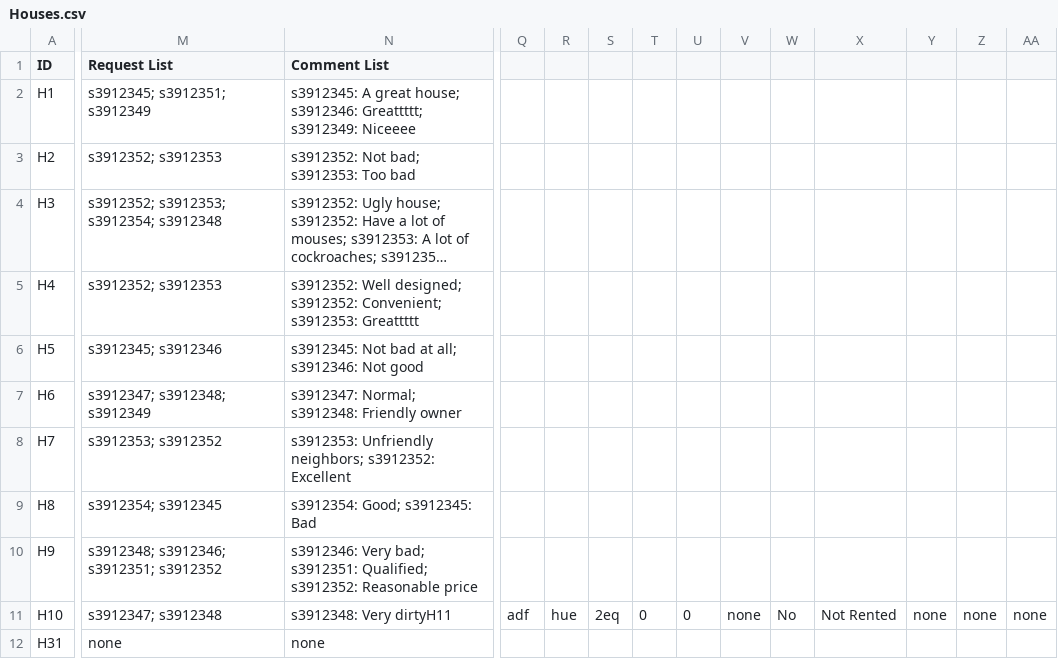
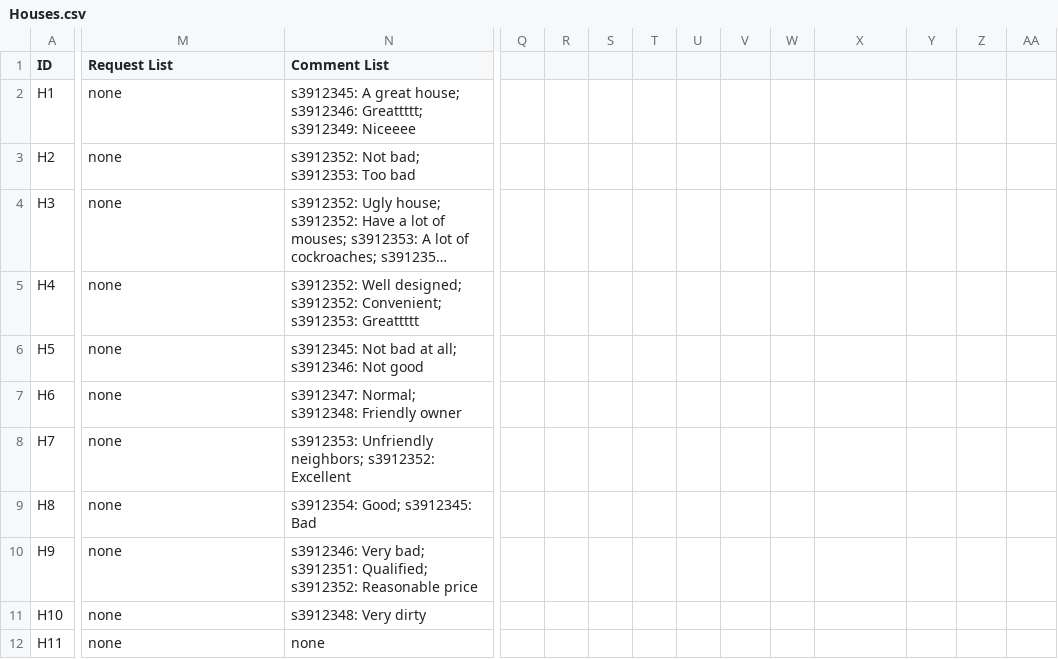
Before and after one commit to Ngoc-s3924496/EEET2482-COSC2082---Group-Assignment, a CSV file: Group_Project/Data/Houses.csv, drawn as a sheet; only a part is shown, gaps mark what is left out; long unchanged cells end in …; the diff covers the shown part only; the diff names each change by its address in the sheet, - before the commit and + after, or states it on an @@ line.

```diff
--- a/Group_Project/Data/Houses.csv
+++ b/Group_Project/Data/Houses.csv
-M2 (Request List): s3912345; s3912351; s3912349
+M2 (Request List): none
-M3 (Request List): s3912352; s3912353
+M3 (Request List): none
-M4 (Request List): s3912352; s3912353; s3912354; s3912348
+M4 (Request List): none
-M5 (Request List): s3912352; s3912353
+M5 (Request List): none
-M6 (Request List): s3912345; s3912346
+M6 (Request List): none
-M7 (Request List): s3912347; s3912348; s3912349
+M7 (Request List): none
-M8 (Request List): s3912353; s3912352
+M8 (Request List): none
-M9 (Request List): s3912354; s3912345
+M9 (Request List): none
-M10 (Request List): s3912348; s3912346; s3912351; s3912352
+M10 (Request List): none
-M11 (Request List): s3912347; s3912348
+M11 (Request List): none
-N11 (Comment List): s3912348: Very dirtyH11
+N11 (Comment List): s3912348: Very dirty
-Q11: adf
+Q11: (empty)
-R11: hue
+R11: (empty)
-S11: 2eq
+S11: (empty)
-T11: 0
+T11: (empty)
-U11: 0
+U11: (empty)
-V11: none
+V11: (empty)
-W11: No
+W11: (empty)
-X11: Not Rented
+X11: (empty)
-Y11: none
+Y11: (empty)
-Z11: none
+Z11: (empty)
-AA11: none
+AA11: (empty)
-A12 (ID): H31
+A12 (ID): H11
```
Also changed, not shown: 6 edited cells elsewhere in this file, Group_Project/Data/Members.csv, 2 other files.
